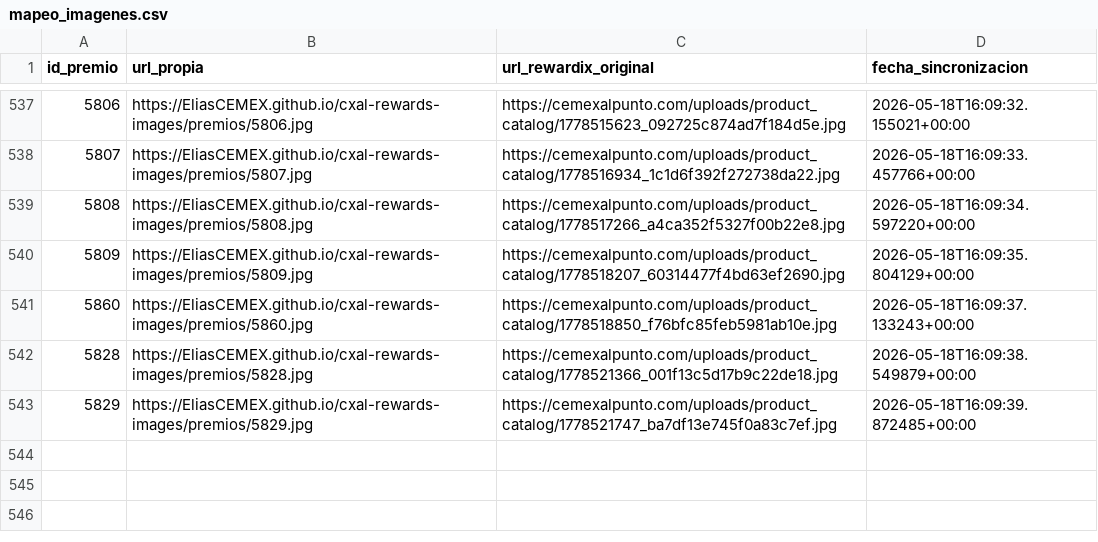
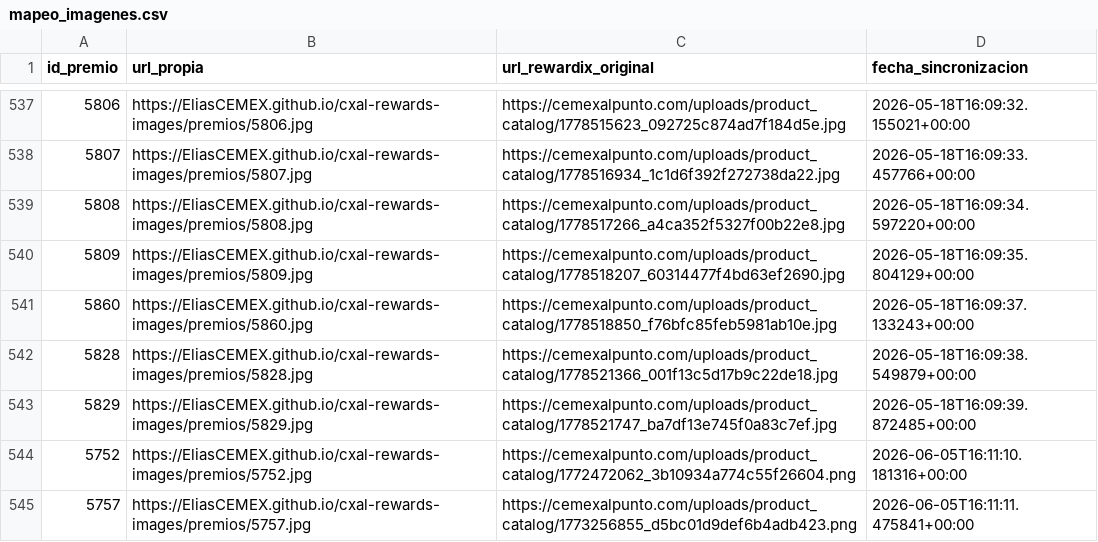
Before and after one commit to EliasCEMEX/cxal-rewards-images, a CSV file: mapeo_imagenes.csv, drawn as a sheet; only a part is shown, gaps mark what is left out; the diff names each change by its address in the sheet, - before the commit and + after, or states it on an @@ line.

Commit message:
Sync imagenes 2026-06-05 16:11

```diff
--- a/mapeo_imagenes.csv
+++ b/mapeo_imagenes.csv
+row 544: 5752 | https://EliasCEMEX.github.io/cxal-rewards-images/premios/5752.jpg | https://cemexalpunto.com/uploads/product_catalog/1772472062_3b10934a774c55f26604.png | 2026-06-05T16:11:10.181316+00:00
+row 545: 5757 | https://EliasCEMEX.github.io/cxal-rewards-images/premios/5757.jpg | https://cemexalpunto.com/uploads/product_catalog/1773256855_d5bc01d9def6b4adb423.png | 2026-06-05T16:11:11.475841+00:00
```
Also changed, not shown: 3 other files.
